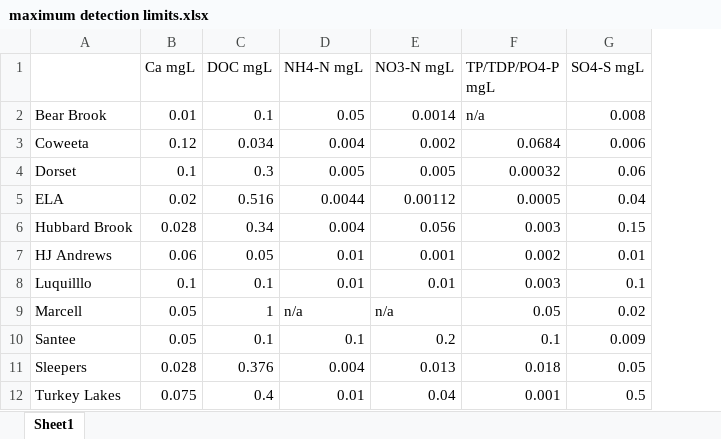
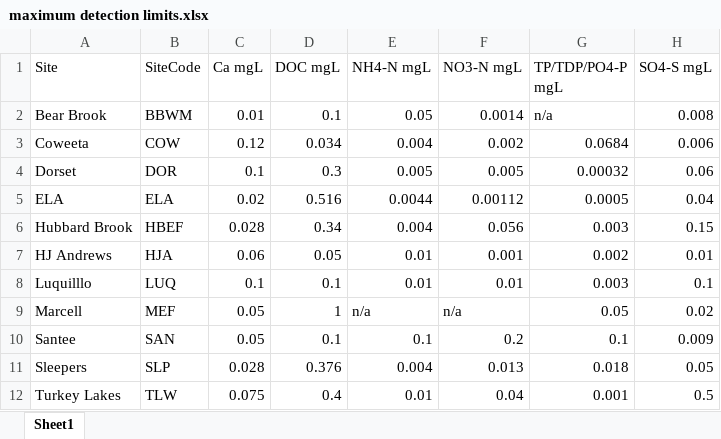
Before and after one commit to mdscheuerell/bgc_meta, an Excel workbook: data/JMHnewMungedDat/maximum detection limits.xlsx, sheet Sheet1, drawn as a sheet; values as stored, in another font and other column widths than the file's, no borders; the diff names each change by its address in the sheet, - before the commit and + after, or states it on an @@ line.

Commit message:
updated to include detection limit information

```diff
--- a/data/JMHnewMungedDat/maximum detection limits.xlsx (sheet Sheet1)
+++ b/data/JMHnewMungedDat/maximum detection limits.xlsx (sheet Sheet1)
+column B (SiteCode), rows 2-12: BBWM | COW | DOR | ELA | HBEF | HJA | LUQ | MEF | SAN | SLP | TLW
-A1: (empty)
+A1: Site
```
Also changed, not shown: 58 other files.
